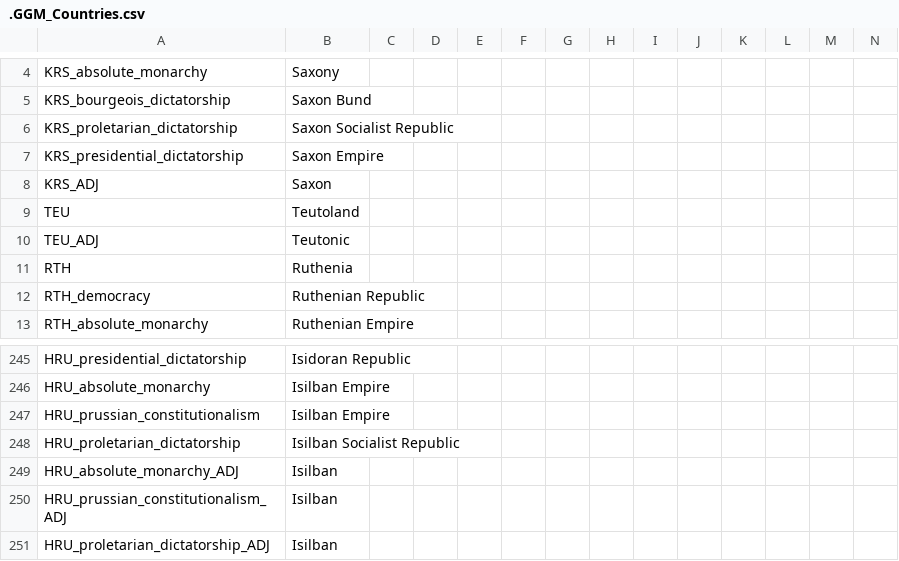
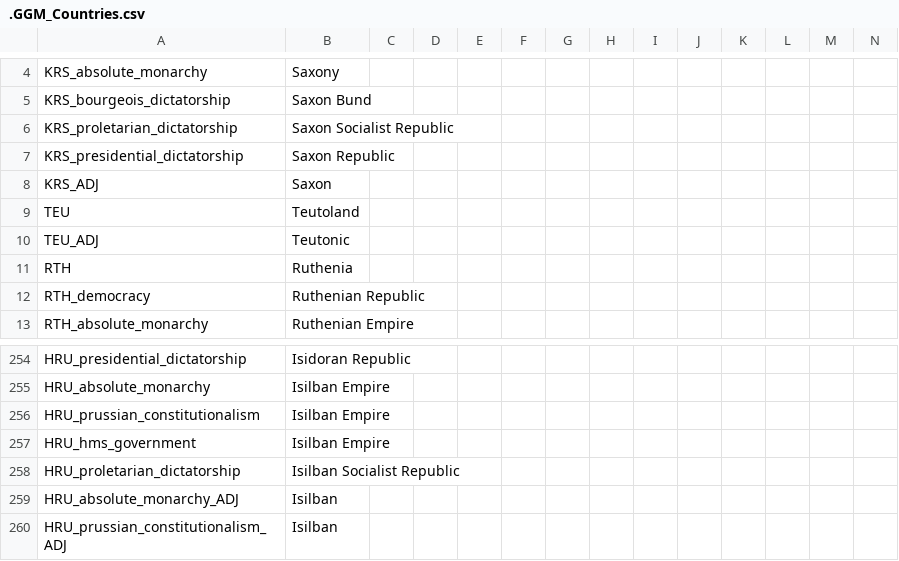
Before and after one commit to The-Question-Asker/MAW2, a CSV file: GGM/localisation/.GGM_Countries.csv, drawn as a sheet; only a part is shown, gaps mark what is left out; the shorter side is filled out with more unchanged rows; rows hold the shown columns only; the diff covers the shown part only; the diff names each change by its address in the sheet, - before the commit and + after, or states it on an @@ line.

```diff
--- a/GGM/localisation/.GGM_Countries.csv
+++ b/GGM/localisation/.GGM_Countries.csv
-B7: Saxon Empire
+B7: Saxon Republic
+row 257: HRU_hms_government | Isilban Empire
```
Also changed, not shown: 9 added rows and 1 edited cell elsewhere in this file, 1 other file.
